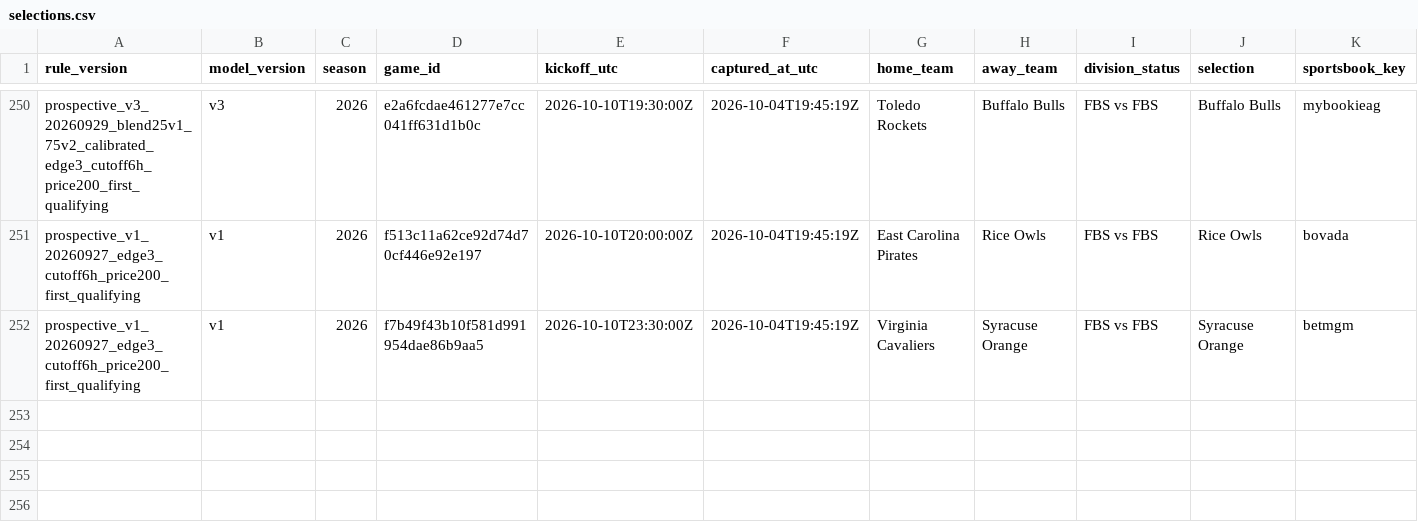
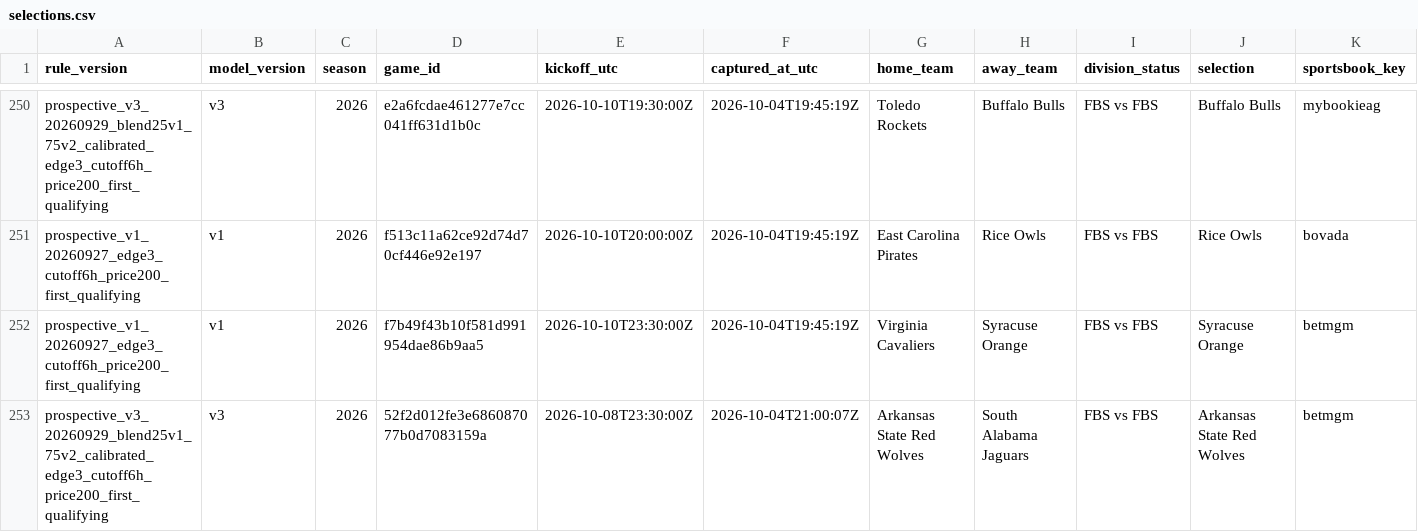
Before and after one commit to JarzCFB/codi-cfb-dashboard, a CSV file: prospective/selections.csv, drawn as a sheet; only a part is shown, gaps mark what is left out; rows hold the shown columns only; the diff names each change by its address in the sheet, - before the commit and + after, or states it on an @@ line.

```diff
--- a/prospective/selections.csv
+++ b/prospective/selections.csv
+row 253: prospective_v3_20260929_blend25v1_75v2_calibrated_edge3_cutoff6h_price200_first_qualifying | v3 | 2026 | 52f2d012fe3e686087077b0d7083159a | 2026-10-08T23:30:00Z | 2026-10-04T21:00:07Z | Arkansas State Red Wolves | South Alabama Jaguars | FBS vs FBS | Arkansas State Red Wolves | betmgm
```
Also changed, not shown: 1 other file.
